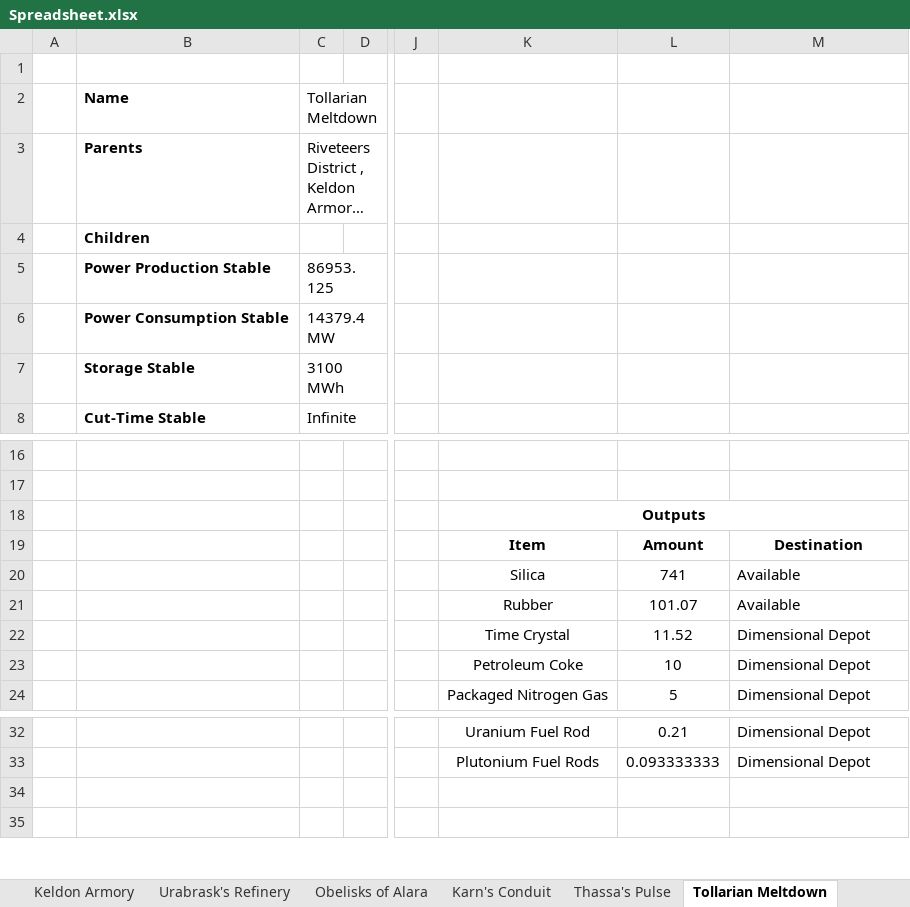
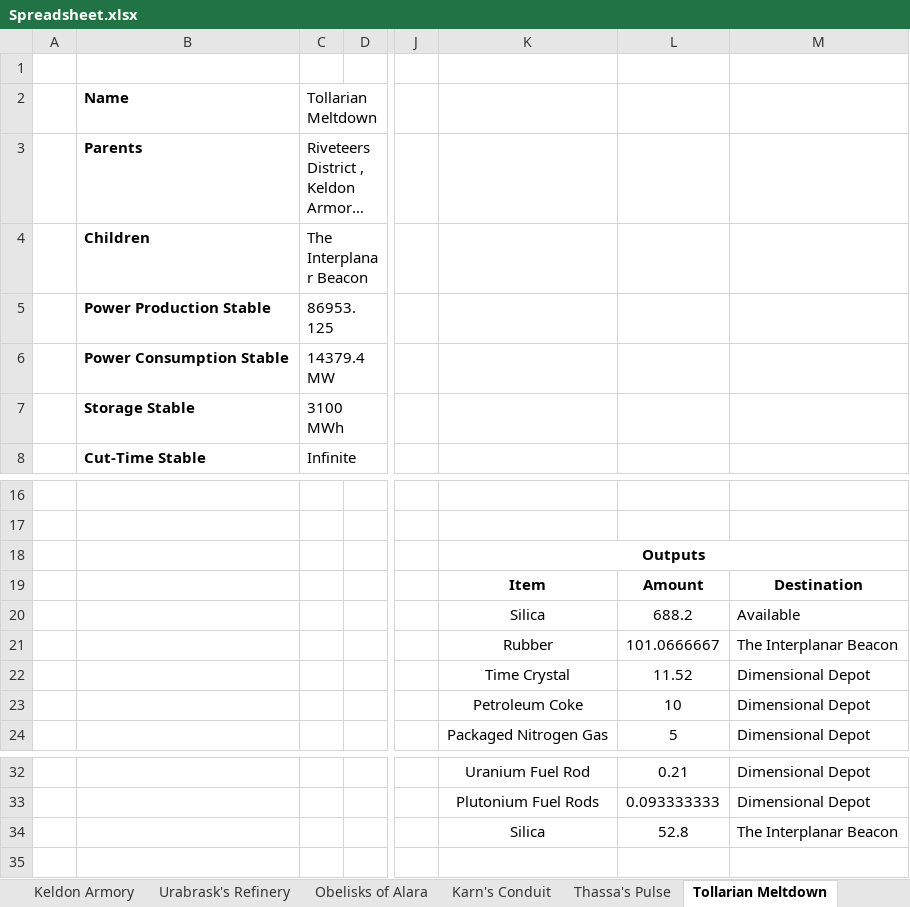
Before and after one commit to NicoBuilds/NicoBuilds-Blueprints, an Excel workbook: Game Stuff/Spreadsheet.xlsx, sheet Tollarian Meltdown, drawn as a sheet; only a part is shown, gaps mark what is left out; long unchanged cells end in …; values as stored, in another font and other column widths than the file's, no borders; the diff names each change by its address in the sheet, - before the commit and + after, or states it on an @@ line.

Commit message:
Updated repo with latest build of Interplanar Beacon

```diff
--- a/Game Stuff/Spreadsheet.xlsx (sheet Tollarian Meltdown)
+++ b/Game Stuff/Spreadsheet.xlsx (sheet Tollarian Meltdown)
-C4: (empty)
+C4: The Interplanar Beacon
-L20: 741
+L20: 688.2
-L21: 101.07
+L21: 101.0666667
-M21: Available
+M21: The Interplanar Beacon
-K34: (empty)
+K34: Silica
-L34: (empty)
+L34: 52.8
-M34: (empty)
+M34: The Interplanar Beacon
```
Also changed, not shown: sheet Material Summary, sheet Aetherflux Reactor, sheet Ydris’ Nexus, sheet Keldon Armory, sheet Riveteers District, sheet Kaladesh Refinery, other sheet tabs, formulas that keep their value, 4 other files.
